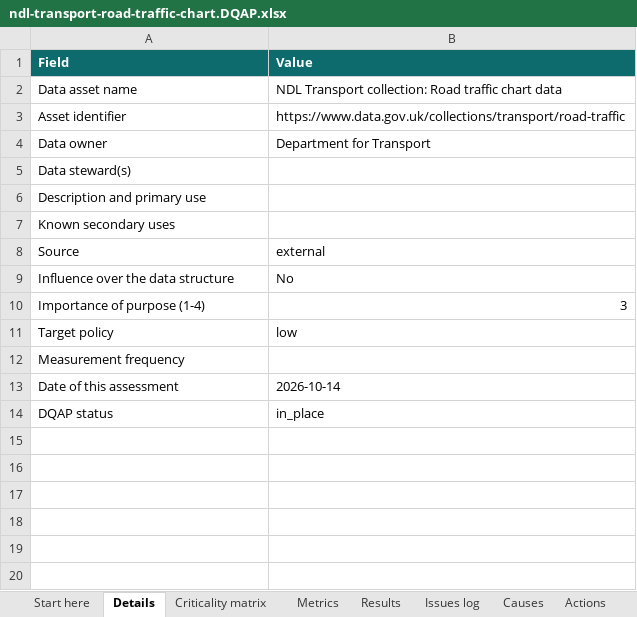
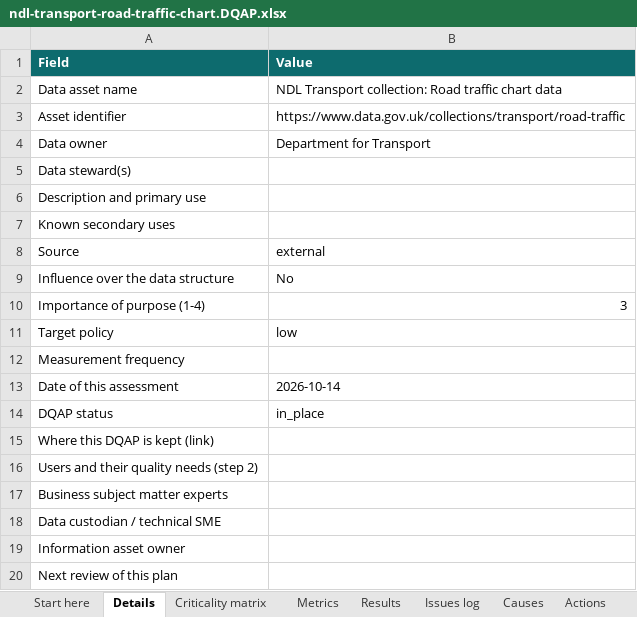
Before and after one commit to cyberdudeuk/dq-commons, an Excel workbook: assessments/ndl/results/dqap-workbooks/ndl-transport-road-traffic-chart.DQAP.xlsx, sheet Details, drawn as a sheet; values as stored, in another font and other column widths than the file's, no borders; the diff names each change by its address in the sheet, - before the commit and + after, or states it on an @@ line.

```diff
--- a/assessments/ndl/results/dqap-workbooks/ndl-transport-road-traffic-chart.DQAP.xlsx (sheet Details)
+++ b/assessments/ndl/results/dqap-workbooks/ndl-transport-road-traffic-chart.DQAP.xlsx (sheet Details)
+row 15: Where this DQAP is kept (link)
+row 16: Users and their quality needs (step 2)
+row 17: Business subject matter experts
+row 18: Data custodian / technical SME
+row 19: Information asset owner
+row 20: Next review of this plan
```
Also changed, not shown: sheet Issues log, sheet Causes, sheet Actions, sheet Start here, other sheet tabs, assessments/ndl/results/dqap-workbooks/ndl-people-births-chart.DQAP.xlsx, 28 other files.
